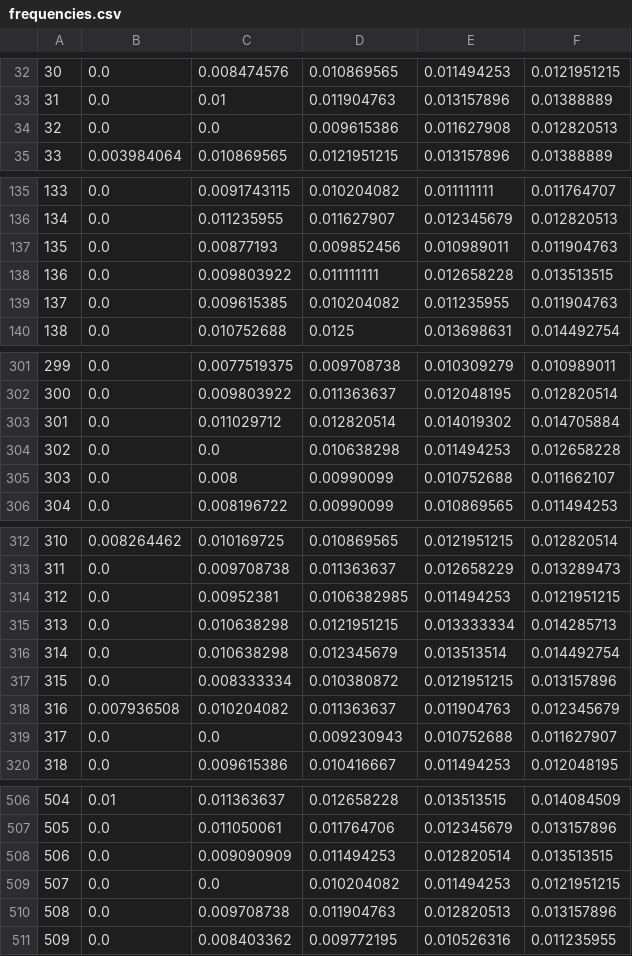
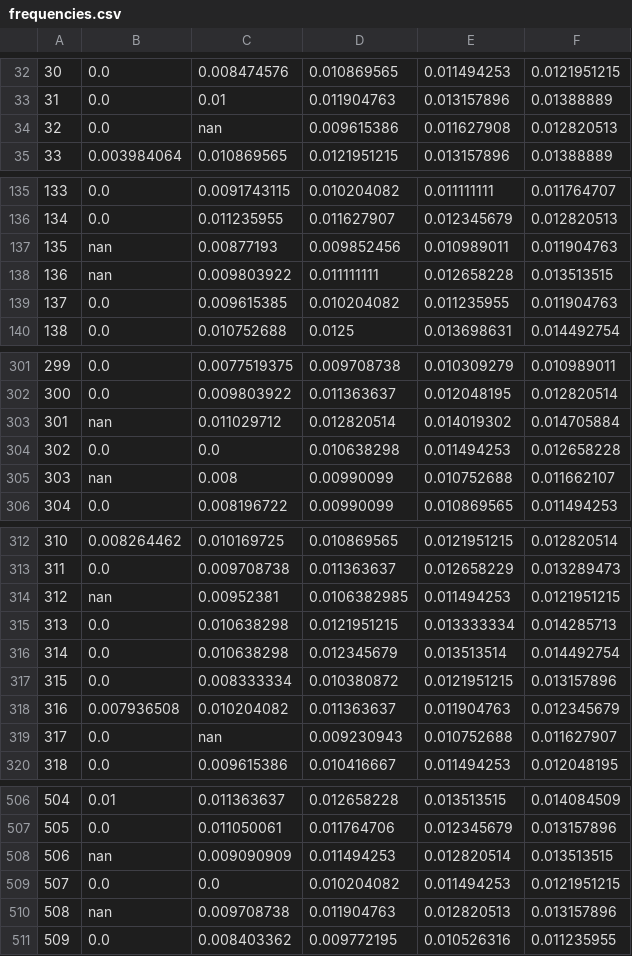
Before and after one commit to smpuglie/Pugliese_cpg_2025, a CSV file: figures/DNg100_Stim-hyak-run_id=28914803/frequencies.csv, drawn as a sheet; only a part is shown, gaps mark what is left out; the diff covers the shown part only.

```diff
--- a/figures/DNg100_Stim-hyak-run_id=28914803/frequencies.csv
+++ b/figures/DNg100_Stim-hyak-run_id=28914803/frequencies.csv
@@ -33,3 +33,3 @@
 31,0.0,0.01,0.011904763,0.013157896,0.01388889
-32,0.0,0.0,0.009615386,0.011627908,0.012820513
+32,0.0,nan,0.009615386,0.011627908,0.012820513
 33,0.003984064,0.010869565,0.0121951215,0.013157896,0.01388889
@@ -136,4 +136,4 @@
 134,0.0,0.011235955,0.011627907,0.012345679,0.012820513
-135,0.0,0.00877193,0.009852456,0.010989011,0.011904763
-136,0.0,0.009803922,0.011111111,0.012658228,0.013513515
+135,nan,0.00877193,0.009852456,0.010989011,0.011904763
+136,nan,0.009803922,0.011111111,0.012658228,0.013513515
 137,0.0,0.009615385,0.010204082,0.011235955,0.011904763
@@ -302,5 +302,5 @@
 300,0.0,0.009803922,0.011363637,0.012048195,0.012820514
-301,0.0,0.011029712,0.012820514,0.014019302,0.014705884
+301,nan,0.011029712,0.012820514,0.014019302,0.014705884
 302,0.0,0.0,0.010638298,0.011494253,0.012658228
-303,0.0,0.008,0.00990099,0.010752688,0.011662107
+303,nan,0.008,0.00990099,0.010752688,0.011662107
 304,0.0,0.008196722,0.00990099,0.010869565,0.011494253
@@ -313,3 +313,3 @@
 311,0.0,0.009708738,0.011363637,0.012658229,0.013289473
-312,0.0,0.00952381,0.0106382985,0.011494253,0.0121951215
+312,nan,0.00952381,0.0106382985,0.011494253,0.0121951215
 313,0.0,0.010638298,0.0121951215,0.013333334,0.014285713
@@ -318,3 +318,3 @@
 316,0.007936508,0.010204082,0.011363637,0.011904763,0.012345679
-317,0.0,0.0,0.009230943,0.010752688,0.011627907
+317,0.0,nan,0.009230943,0.010752688,0.011627907
 318,0.0,0.009615386,0.010416667,0.011494253,0.012048195
@@ -507,5 +507,5 @@
 505,0.0,0.011050061,0.011764706,0.012345679,0.013157896
-506,0.0,0.009090909,0.011494253,0.012820514,0.013513515
+506,nan,0.009090909,0.011494253,0.012820514,0.013513515
 507,0.0,0.0,0.010204082,0.011494253,0.0121951215
-508,0.0,0.009708738,0.011904763,0.012820513,0.013157896
+508,nan,0.009708738,0.011904763,0.012820513,0.013157896
 509,0.0,0.008403362,0.009772195,0.010526316,0.011235955
```
Also changed, not shown: 28 edited cells elsewhere in this file, 54 other files.
